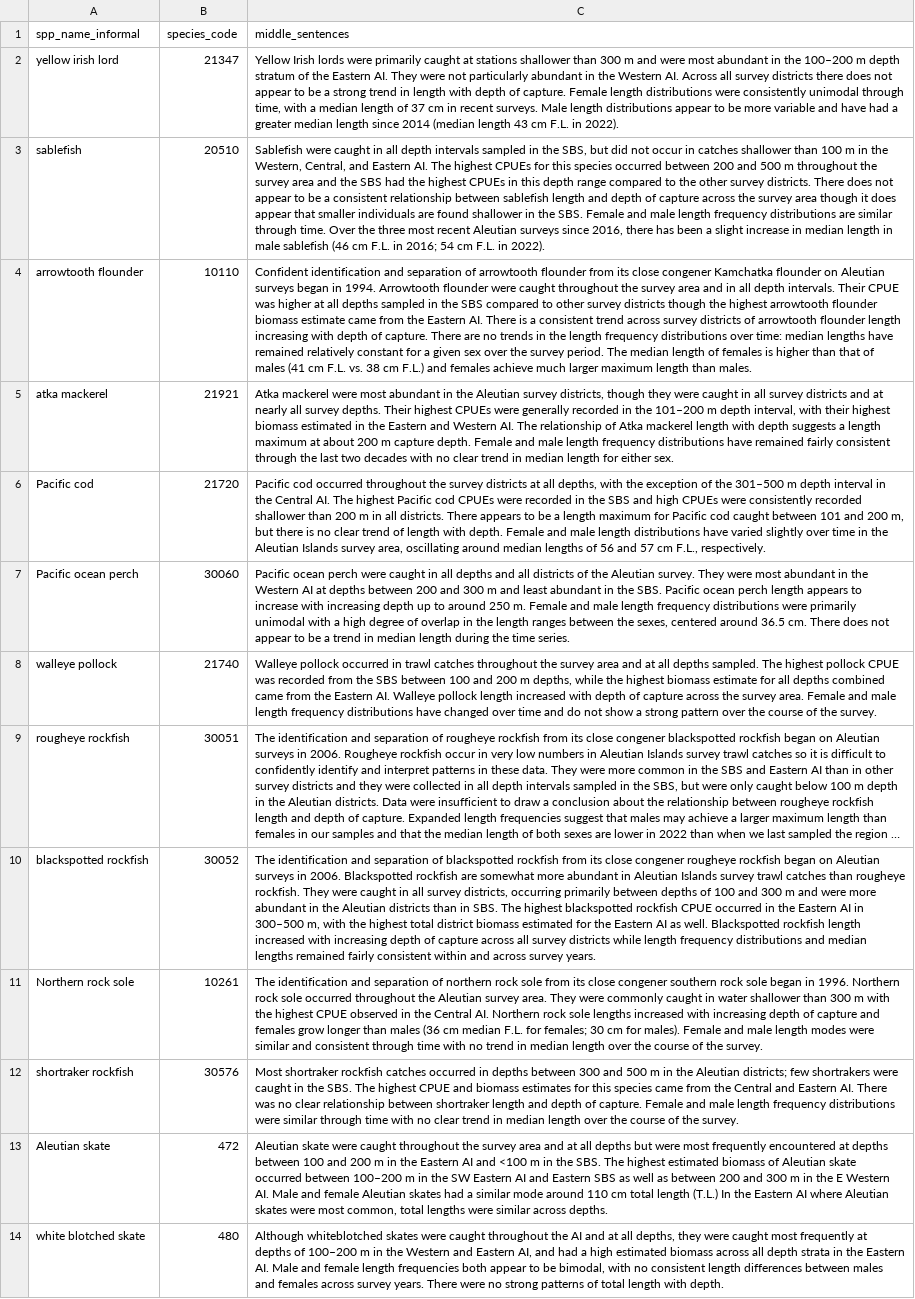
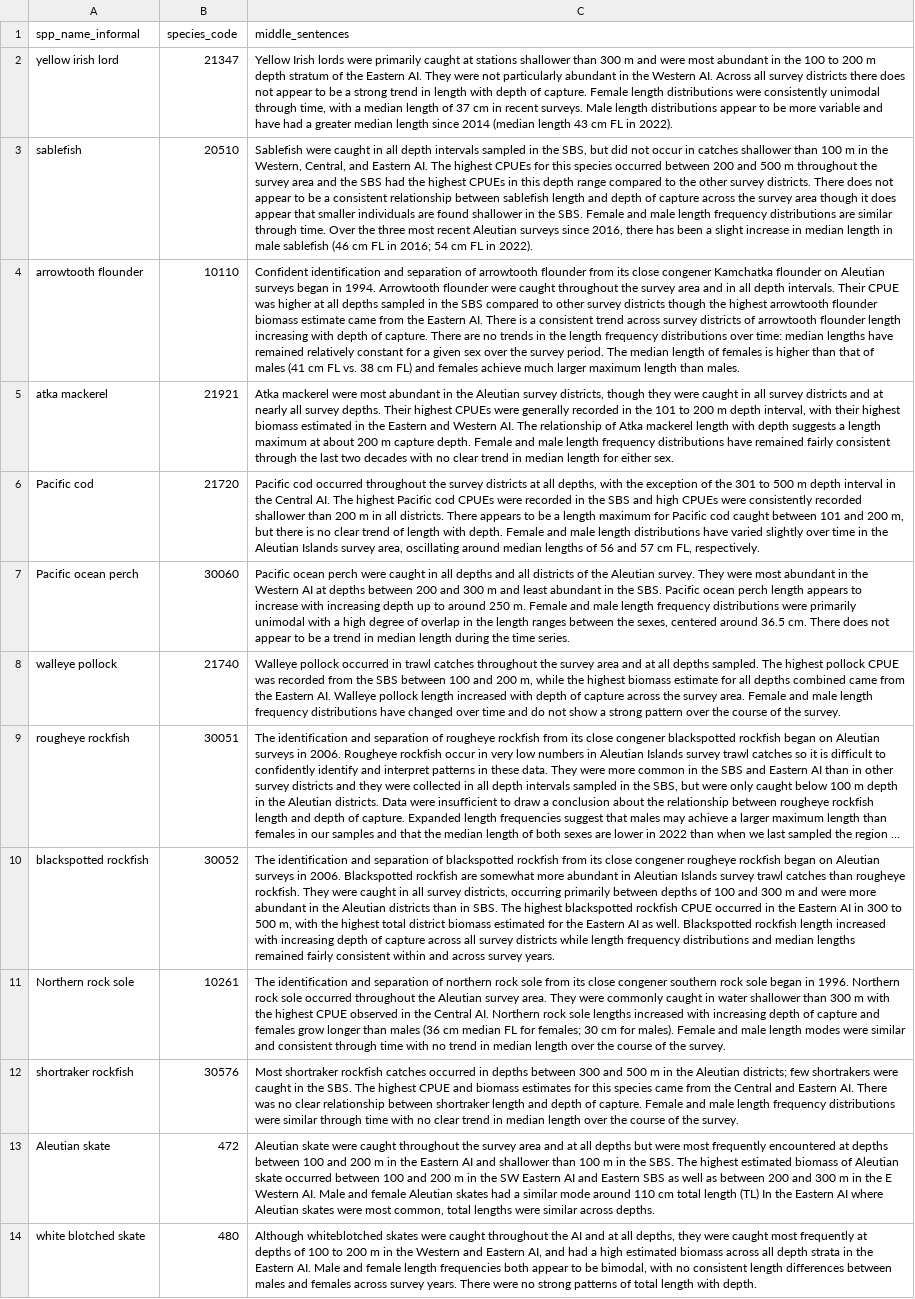
Before and after one commit to MargaretSiple-NOAA/goa-ai-data-reports, a CSV file: data/AI2022_SpeciesBlurbMiddleSentences.csv, drawn as a sheet; only a part is shown; long unchanged cells end in …; the diff covers the shown part only; the diff names each change by its address in the sheet, - before the commit and + after, or states it on an @@ line.

Commit message:
edits recommended by Jim Lee

```diff
--- a/data/AI2022_SpeciesBlurbMiddleSentences.csv
+++ b/data/AI2022_SpeciesBlurbMiddleSentences.csv
-C2 (middle_sentences): …in the 100–200 m depth stratum of the Eastern AI. They were not particularly abundant in the Western AI. Across all survey districts there does not appear to be a strong trend in length with depth of capture. Female length distributions were consistently unimodal through time, with a median length of 37 cm in recent surveys. Male length distributions appear to be more variable and have had a greater median length since 2014 (median length 43 cm F.L. in 2022).
+C2 (middle_sentences): …in the 100 to 200 m depth stratum of the Eastern AI. They were not particularly abundant in the Western AI. Across all survey districts there does not appear to be a strong trend in length with depth of capture. Female length distributions were consistently unimodal through time, with a median length of 37 cm in recent surveys. Male length distributions appear to be more variable and have had a greater median length since 2014 (median length 43 cm FL in 2022).
-C3 (middle_sentences): …(46 cm F.L. in 2016; 54 cm F.L. in 2022).
+C3 (middle_sentences): …(46 cm FL in 2016; 54 cm FL in 2022).
-C4 (middle_sentences): …(41 cm F.L. vs. 38 cm F.L.) and females…
+C4 (middle_sentences): …(41 cm FL vs. 38 cm FL) and females…
-C5 (middle_sentences): …in the 101–200 m depth…
+C5 (middle_sentences): …in the 101 to 200 m depth…
-C6 (middle_sentences): …of the 301–500 m depth interval in the Central AI. The highest Pacific cod CPUEs were recorded in the SBS and high CPUEs were consistently recorded shallower than 200 m in all districts. There appears to be a length maximum for Pacific cod caught between 101 and 200 m, but there is no clear trend of length with depth. Female and male length distributions have varied slightly over time in the Aleutian Islands survey area, oscillating around median lengths of 56 and 57 cm F.L., respectively.
+C6 (middle_sentences): …of the 301 to 500 m depth interval in the Central AI. The highest Pacific cod CPUEs were recorded in the SBS and high CPUEs were consistently recorded shallower than 200 m in all districts. There appears to be a length maximum for Pacific cod caught between 101 and 200 m, but there is no clear trend of length with depth. Female and male length distributions have varied slightly over time in the Aleutian Islands survey area, oscillating around median lengths of 56 and 57 cm FL, respectively.
-C8 (middle_sentences): …and 200 m depths, while the…
+C8 (middle_sentences): …and 200 m, while the…
-C10 (middle_sentences): …AI in 300–500 m, with…
+C10 (middle_sentences): …AI in 300 to 500 m, with…
-C11 (middle_sentences): …cm median F.L. for females;…
+C11 (middle_sentences): …cm median FL for females;…
-C13 (middle_sentences): …AI and <100 m in the SBS. The highest estimated biomass of Aleutian skate occurred between 100–200 m in the SW Eastern AI and Eastern SBS as well as between 200 and 300 m in the E Western AI. Male and female Aleutian skates had a similar mode around 110 cm total length (T.L.) In the…
+C13 (middle_sentences): …AI and shallower than 100 m in the SBS. The highest estimated biomass of Aleutian skate occurred between 100 and 200 m in the SW Eastern AI and Eastern SBS as well as between 200 and 300 m in the E Western AI. Male and female Aleutian skates had a similar mode around 110 cm total length (TL) In the…
-C14 (middle_sentences): …depths of 100–200 m in…
+C14 (middle_sentences): …depths of 100 to 200 m in…
```
Also changed, not shown: 12 edited cells elsewhere in this file.
